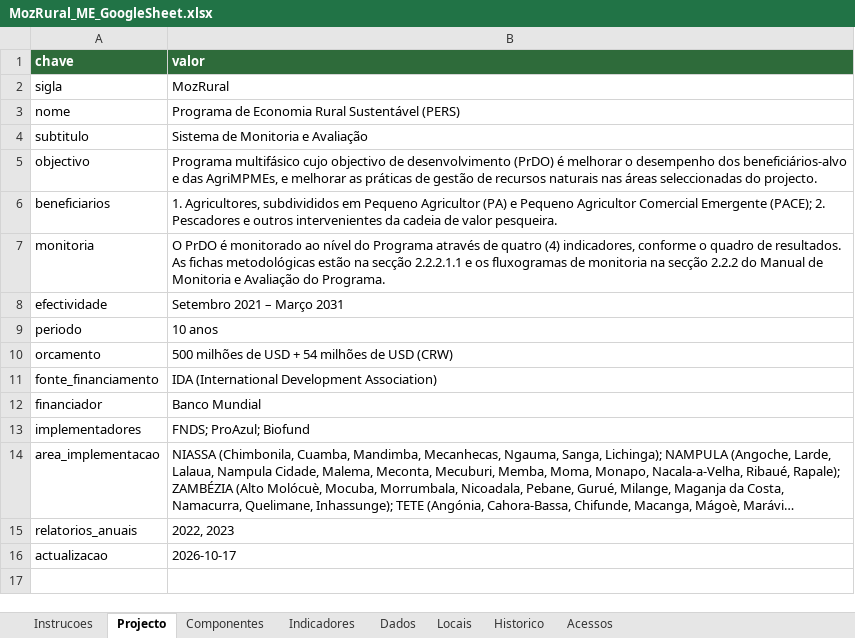
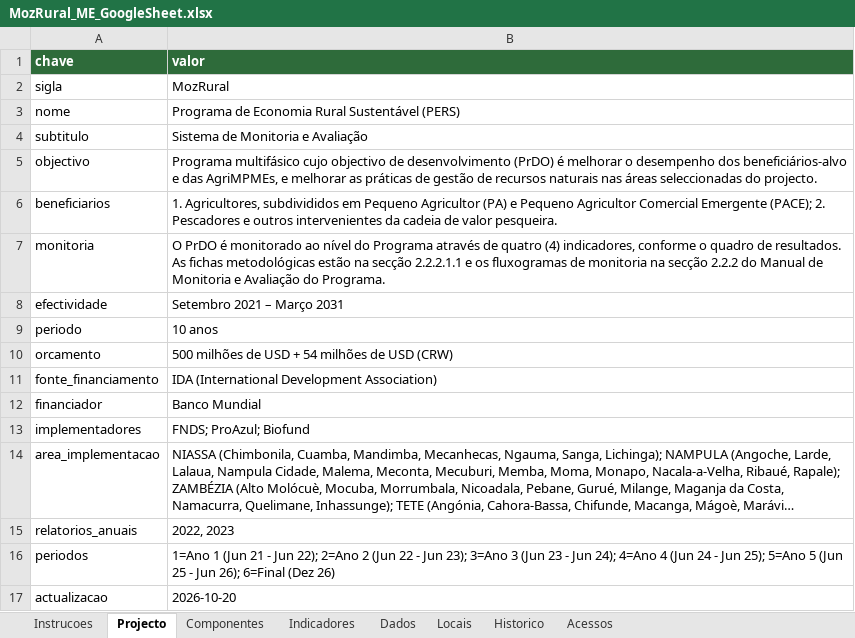
Before and after one commit to Credencio/mozrural-me, an Excel workbook: modelo/MozRural_ME_GoogleSheet.xlsx, sheet Projecto, drawn as a sheet; long unchanged cells end in …; values as stored, in another font and other column widths than the file's, no borders; addresses are those after the commit; the diff names each change by its address in the sheet, - before the commit and + after, or states it on an @@ line.

```diff
--- a/modelo/MozRural_ME_GoogleSheet.xlsx (sheet Projecto)
+++ b/modelo/MozRural_ME_GoogleSheet.xlsx (sheet Projecto)
+row 16: periodos | 1=Ano 1 (Jun 21 - Jun 22); 2=Ano 2 (Jun 22 - Jun 23); 3=Ano 3 (Jun 23 - Jun 24); 4=Ano 4 (Jun 24 - Jun 25); 5=Ano 5 (Jun 25 - Jun 26); 6=Final (Dez 26)
-B17 (valor): 2026-10-17
+B17 (valor): 2026-10-20
```
Also changed, not shown: sheet Dados, sheet Indicadores, sheet Componentes, sheet Instrucoes, 16 other files.
